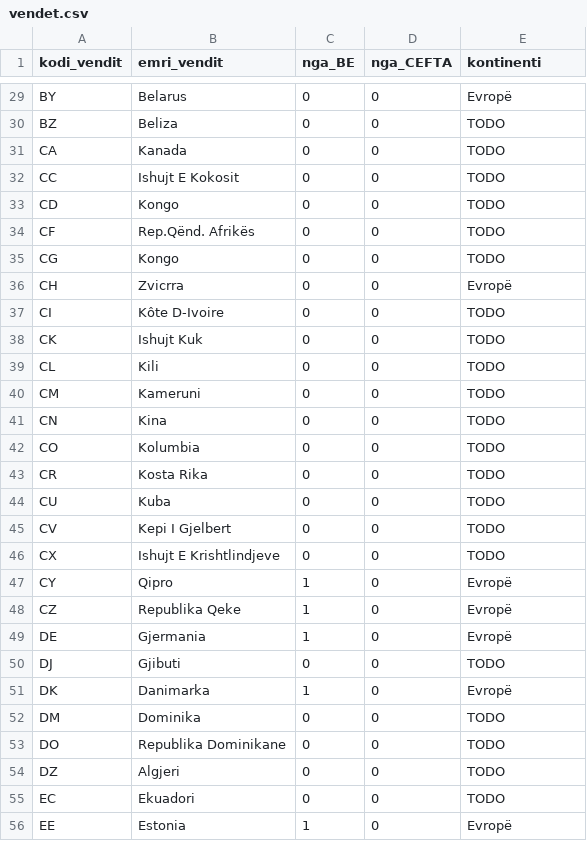
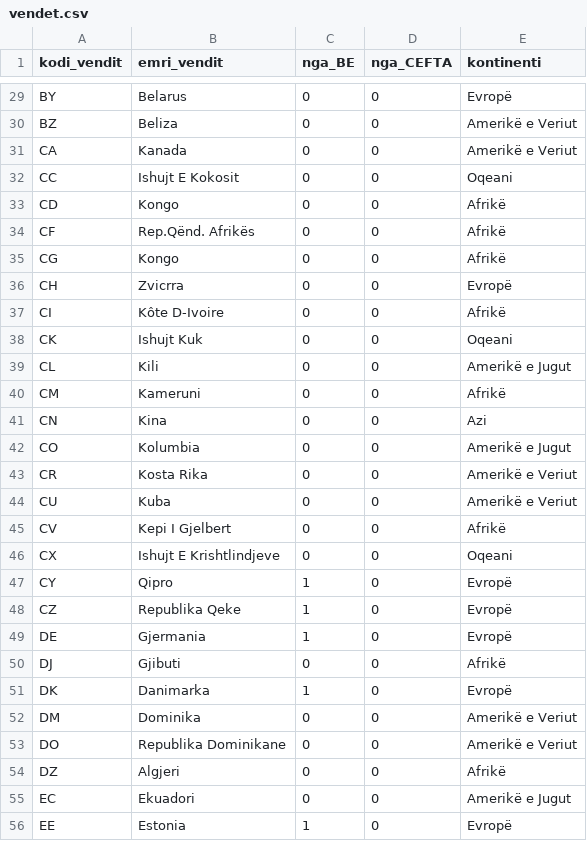
Before and after one commit to dajvazi/PVDH-Grupi6, a CSV file: data/external/vendet.csv, drawn as a sheet; only a part is shown, gaps mark what is left out; the diff covers the shown part only; the diff names each change by its address in the sheet, - before the commit and + after, or states it on an @@ line.

```diff
--- a/data/external/vendet.csv
+++ b/data/external/vendet.csv
-E30:E31 (kontinenti): TODO
+E30:E31 (kontinenti): Amerikë e Veriut
-E32 (kontinenti): TODO
+E32 (kontinenti): Oqeani
-E33:E35 (kontinenti): TODO
+E33:E35 (kontinenti): Afrikë
-E37 (kontinenti): TODO
+E37 (kontinenti): Afrikë
-E38 (kontinenti): TODO
+E38 (kontinenti): Oqeani
-E39 (kontinenti): TODO
+E39 (kontinenti): Amerikë e Jugut
-E40 (kontinenti): TODO
+E40 (kontinenti): Afrikë
-E41 (kontinenti): TODO
+E41 (kontinenti): Azi
-E42 (kontinenti): TODO
+E42 (kontinenti): Amerikë e Jugut
-E43:E44 (kontinenti): TODO
+E43:E44 (kontinenti): Amerikë e Veriut
-E45 (kontinenti): TODO
+E45 (kontinenti): Afrikë
-E46 (kontinenti): TODO
+E46 (kontinenti): Oqeani
-E50 (kontinenti): TODO
+E50 (kontinenti): Afrikë
-E52:E53 (kontinenti): TODO
+E52:E53 (kontinenti): Amerikë e Veriut
-E54 (kontinenti): TODO
+E54 (kontinenti): Afrikë
-E55 (kontinenti): TODO
+E55 (kontinenti): Amerikë e Jugut
```
Also changed, not shown: 1 added row, 1 removed row and 132 edited cells elsewhere in this file, 11 other files.
